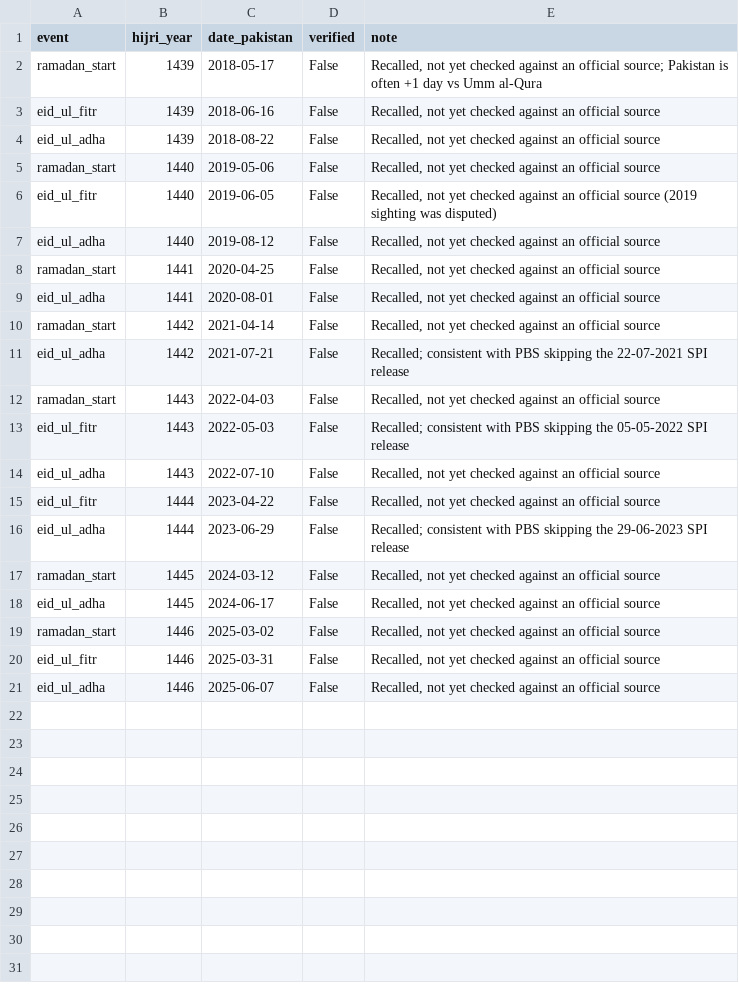
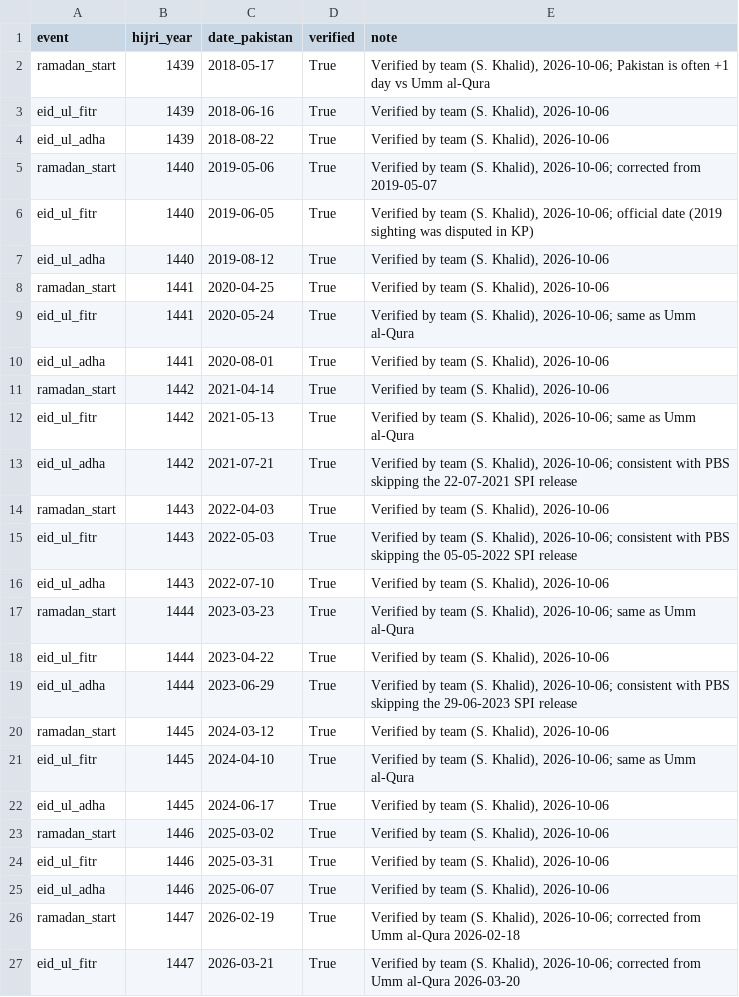
Before and after one commit to S-Hoorain/Ds-project, a CSV file: data/external/islamic_events_pk_overrides.csv, drawn as a sheet.

Commit message:
data: adopt team-verified Eid/Ramadan dates and re-run pipeline
Move the verified Pakistani dates into islamic_events_pk_overrides.csv (the
source of truth) so they survive regeneration, then re-run
build_event_calendar -> build_master -> notebook 01 -> build_features ->
notebook 02 -> quintile_insights. Only Ramadan features change (2019 and 2026
starts moved by one day); Ramadan remains a null signal (n 36 -> 37 weeks).

```diff
--- a/data/external/islamic_events_pk_overrides.csv
+++ b/data/external/islamic_events_pk_overrides.csv
@@ -1,21 +1,27 @@
 event,hijri_year,date_pakistan,verified,note
-ramadan_start,1439,2018-05-17,False,"Recalled, not yet checked against an official source; Pakistan is often +1 day vs Umm al-Qura"
-eid_ul_fitr,1439,2018-06-16,False,"Recalled, not yet checked against an official source"
-eid_ul_adha,1439,2018-08-22,False,"Recalled, not yet checked against an official source"
-ramadan_start,1440,2019-05-06,False,"Recalled, not yet checked against an official source"
-eid_ul_fitr,1440,2019-06-05,False,"Recalled, not yet checked against an official source (2019 sighting was disputed)"
-eid_ul_adha,1440,2019-08-12,False,"Recalled, not yet checked against an official source"
-ramadan_start,1441,2020-04-25,False,"Recalled, not yet checked against an official source"
-eid_ul_adha,1441,2020-08-01,False,"Recalled, not yet checked against an official source"
-ramadan_start,1442,2021-04-14,False,"Recalled, not yet checked against an official source"
-eid_ul_adha,1442,2021-07-21,False,"Recalled; consistent with PBS skipping the 22-07-2021 SPI release"
-ramadan_start,1443,2022-04-03,False,"Recalled, not yet checked against an official source"
-eid_ul_fitr,1443,2022-05-03,False,"Recalled; consistent with PBS skipping the 05-05-2022 SPI release"
-eid_ul_adha,1443,2022-07-10,False,"Recalled, not yet checked against an official source"
-eid_ul_fitr,1444,2023-04-22,False,"Recalled, not yet checked against an official source"
-eid_ul_adha,1444,2023-06-29,False,"Recalled; consistent with PBS skipping the 29-06-2023 SPI release"
-ramadan_start,1445,2024-03-12,False,"Recalled, not yet checked against an official source"
-eid_ul_adha,1445,2024-06-17,False,"Recalled, not yet checked against an official source"
-ramadan_start,1446,2025-03-02,False,"Recalled, not yet checked against an official source"
-eid_ul_fitr,1446,2025-03-31,False,"Recalled, not yet checked against an official source"
-eid_ul_adha,1446,2025-06-07,False,"Recalled, not yet checked against an official source"
+ramadan_start,1439,2018-05-17,True,"Verified by team (S. Khalid), 2026-10-06; Pakistan is often +1 day vs Umm al-Qura"
+eid_ul_fitr,1439,2018-06-16,True,"Verified by team (S. Khalid), 2026-10-06"
+eid_ul_adha,1439,2018-08-22,True,"Verified by team (S. Khalid), 2026-10-06"
+ramadan_start,1440,2019-05-06,True,"Verified by team (S. Khalid), 2026-10-06; corrected from 2019-05-07"
+eid_ul_fitr,1440,2019-06-05,True,"Verified by team (S. Khalid), 2026-10-06; official date (2019 sighting was disputed in KP)"
+eid_ul_adha,1440,2019-08-12,True,"Verified by team (S. Khalid), 2026-10-06"
+ramadan_start,1441,2020-04-25,True,"Verified by team (S. Khalid), 2026-10-06"
+eid_ul_fitr,1441,2020-05-24,True,"Verified by team (S. Khalid), 2026-10-06; same as Umm al-Qura"
+eid_ul_adha,1441,2020-08-01,True,"Verified by team (S. Khalid), 2026-10-06"
+ramadan_start,1442,2021-04-14,True,"Verified by team (S. Khalid), 2026-10-06"
+eid_ul_fitr,1442,2021-05-13,True,"Verified by team (S. Khalid), 2026-10-06; same as Umm al-Qura"
+eid_ul_adha,1442,2021-07-21,True,"Verified by team (S. Khalid), 2026-10-06; consistent with PBS skipping the 22-07-2021 SPI release"
+ramadan_start,1443,2022-04-03,True,"Verified by team (S. Khalid), 2026-10-06"
+eid_ul_fitr,1443,2022-05-03,True,"Verified by team (S. Khalid), 2026-10-06; consistent with PBS skipping the 05-05-2022 SPI release"
+eid_ul_adha,1443,2022-07-10,True,"Verified by team (S. Khalid), 2026-10-06"
+ramadan_start,1444,2023-03-23,True,"Verified by team (S. Khalid), 2026-10-06; same as Umm al-Qura"
+eid_ul_fitr,1444,2023-04-22,True,"Verified by team (S. Khalid), 2026-10-06"
+eid_ul_adha,1444,2023-06-29,True,"Verified by team (S. Khalid), 2026-10-06; consistent with PBS skipping the 29-06-2023 SPI release"
+ramadan_start,1445,2024-03-12,True,"Verified by team (S. Khalid), 2026-10-06"
+eid_ul_fitr,1445,2024-04-10,True,"Verified by team (S. Khalid), 2026-10-06; same as Umm al-Qura"
+eid_ul_adha,1445,2024-06-17,True,"Verified by team (S. Khalid), 2026-10-06"
+ramadan_start,1446,2025-03-02,True,"Verified by team (S. Khalid), 2026-10-06"
+eid_ul_fitr,1446,2025-03-31,True,"Verified by team (S. Khalid), 2026-10-06"
+eid_ul_adha,1446,2025-06-07,True,"Verified by team (S. Khalid), 2026-10-06"
+ramadan_start,1447,2026-02-19,True,"Verified by team (S. Khalid), 2026-10-06; corrected from Umm al-Qura 2026-02-18"
+eid_ul_fitr,1447,2026-03-21,True,"Verified by team (S. Khalid), 2026-10-06; corrected from Umm al-Qura 2026-03-20"
```
Also changed, not shown: data/external/islamic_events.csv, data/processed/master_weekly_quintile.csv, 11 other files.
